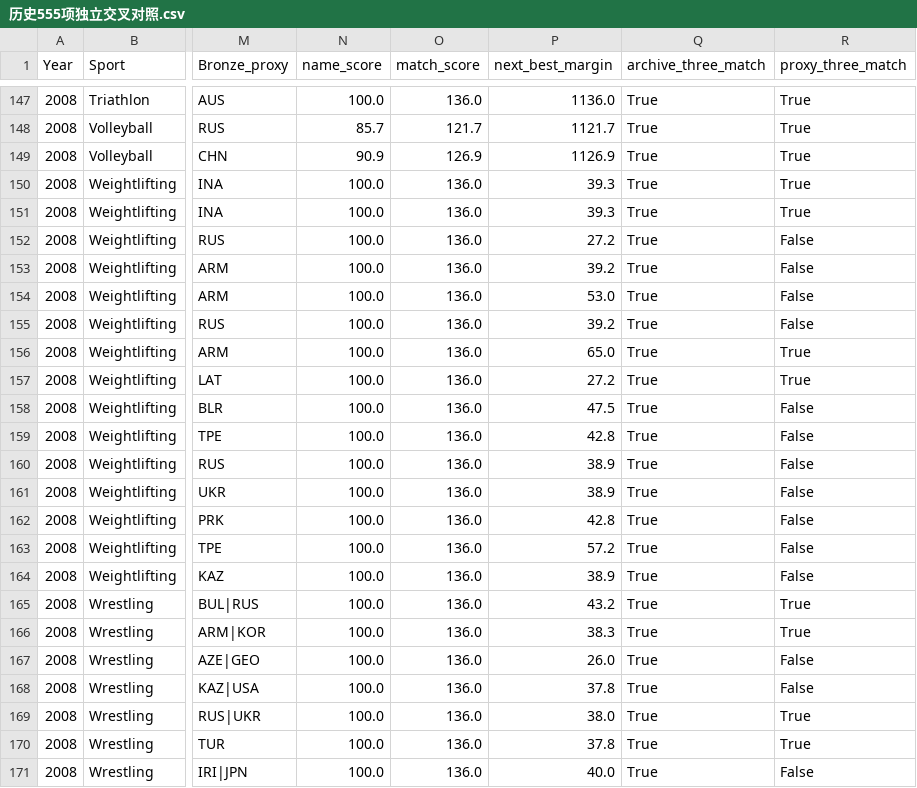
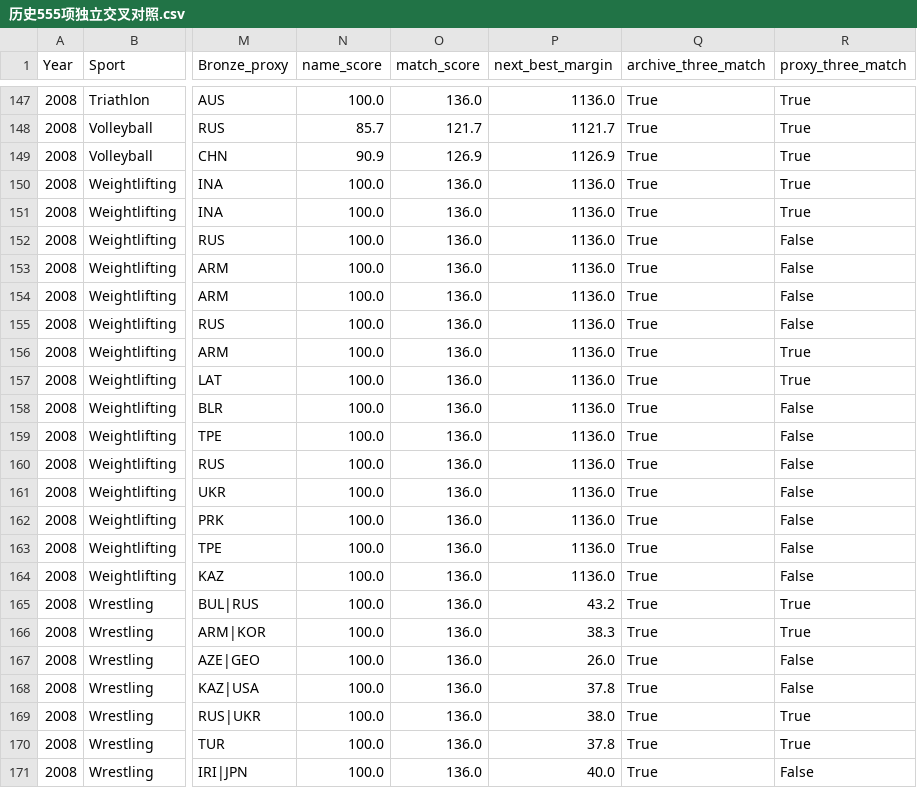
Before and after one commit to Shen-huang-123/ysu-DataVisualization-project, a CSV file: 交付文件/任务三_专题深挖/S2_口径的魔力/08_逐项外部核验/Olympedia独立交叉核验/历史555项独立交叉对照.csv, drawn as a sheet; only a part is shown, gaps mark what is left out; the diff covers the shown part only; the diff names each change by its address in the sheet, - before the commit and + after, or states it on an @@ line.

```diff
--- a/交付文件/任务三_专题深挖/S2_口径的魔力/08_逐项外部核验/Olympedia独立交叉核验/历史555项独立交叉对照.csv
+++ b/交付文件/任务三_专题深挖/S2_口径的魔力/08_逐项外部核验/Olympedia独立交叉核验/历史555项独立交叉对照.csv
-P150:P151 (next_best_margin): 39.3
+P150:P151 (next_best_margin): 1136.0
-P152 (next_best_margin): 27.2
+P152 (next_best_margin): 1136.0
-P153 (next_best_margin): 39.2
+P153 (next_best_margin): 1136.0
-P154 (next_best_margin): 53.0
+P154 (next_best_margin): 1136.0
-P155 (next_best_margin): 39.2
+P155 (next_best_margin): 1136.0
-P156 (next_best_margin): 65.0
+P156 (next_best_margin): 1136.0
-P157 (next_best_margin): 27.2
+P157 (next_best_margin): 1136.0
-P158 (next_best_margin): 47.5
+P158 (next_best_margin): 1136.0
-P159 (next_best_margin): 42.8
+P159 (next_best_margin): 1136.0
-P160:P161 (next_best_margin): 38.9
+P160:P161 (next_best_margin): 1136.0
-P162 (next_best_margin): 42.8
+P162 (next_best_margin): 1136.0
-P163 (next_best_margin): 57.2
+P163 (next_best_margin): 1136.0
-P164 (next_best_margin): 38.9
+P164 (next_best_margin): 1136.0
```
Also changed, not shown: 46 edited cells elsewhere in this file, 交付文件/任务三_专题深挖/S2_口径的魔力/08_逐项外部核验/关键结论闭环_20261120/35项风险重排与影响.csv, 交付文件/任务三_专题深挖/S2_口径的魔力/08_逐项外部核验/历史555项风险优先核验清单.csv, 44 other files.
